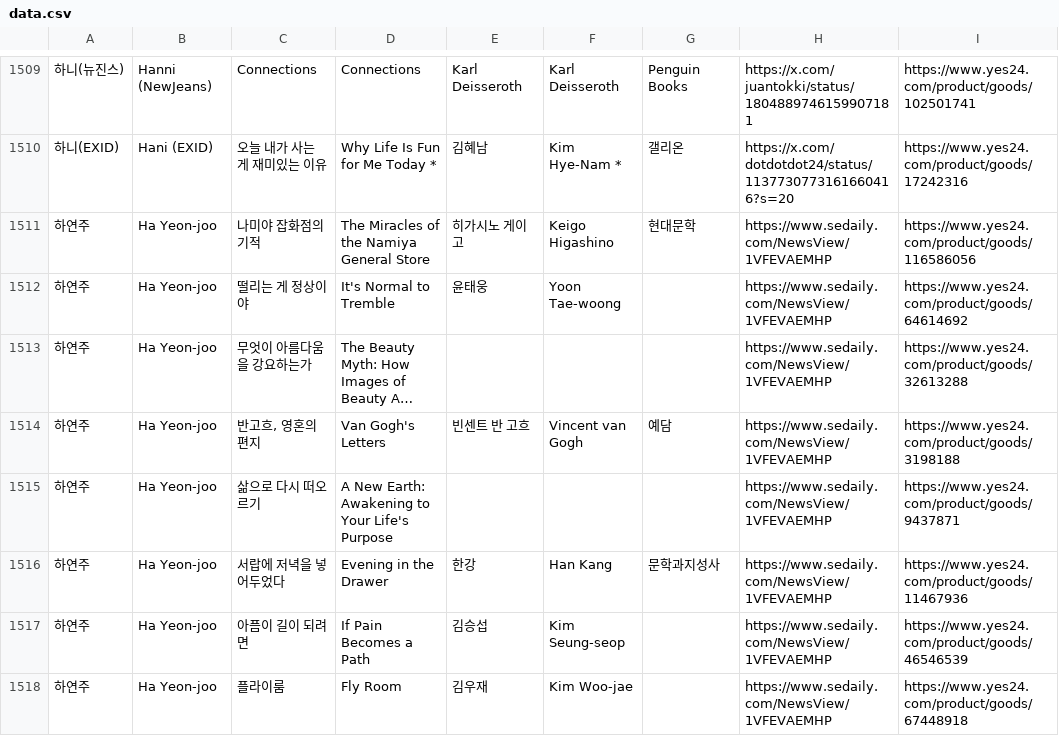
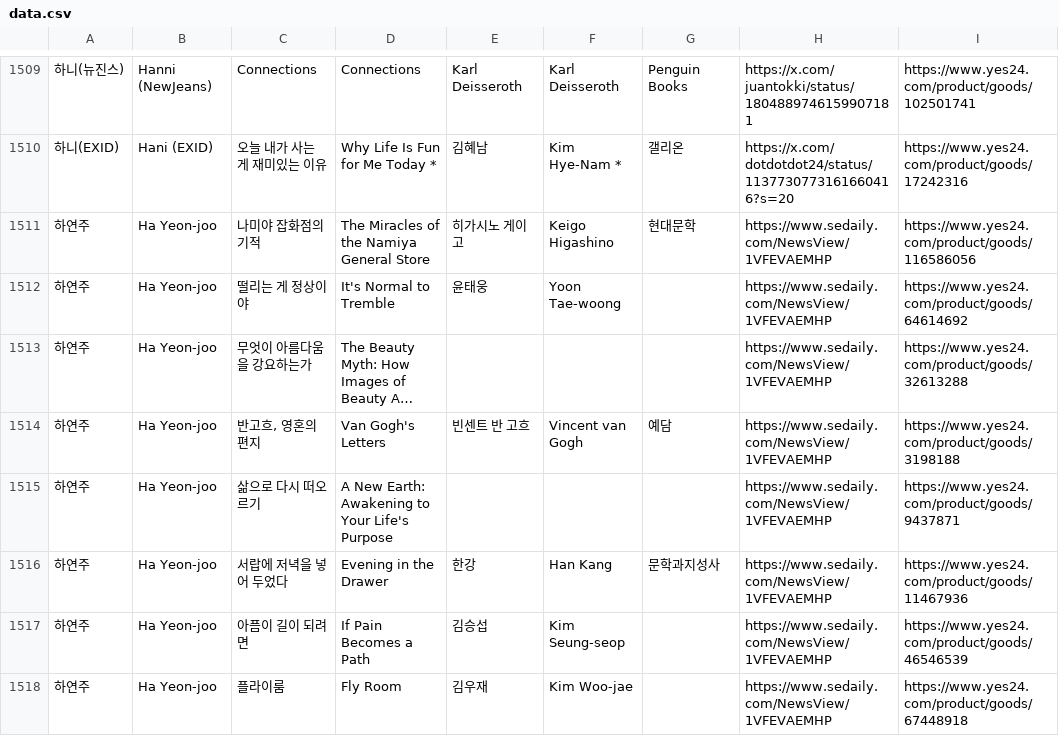
Before and after one commit to hwiruruk/favoread, a CSV file: data.csv, drawn as a sheet; only a part is shown, gaps mark what is left out; long unchanged cells end in …; the diff covers the shown part only; the diff names each change by its address in the sheet, - before the commit and + after, or states it on an @@ line.

Commit message:
편집기에서 데이터 업데이트 (2026-09-27 09:08)

```diff
--- a/data.csv
+++ b/data.csv
-C1516: 서랍에 저녁을 넣어두었다
+C1516: 서랍에 저녁을 넣어 두었다
```
Also changed, not shown: 41 edited cells elsewhere in this file.
